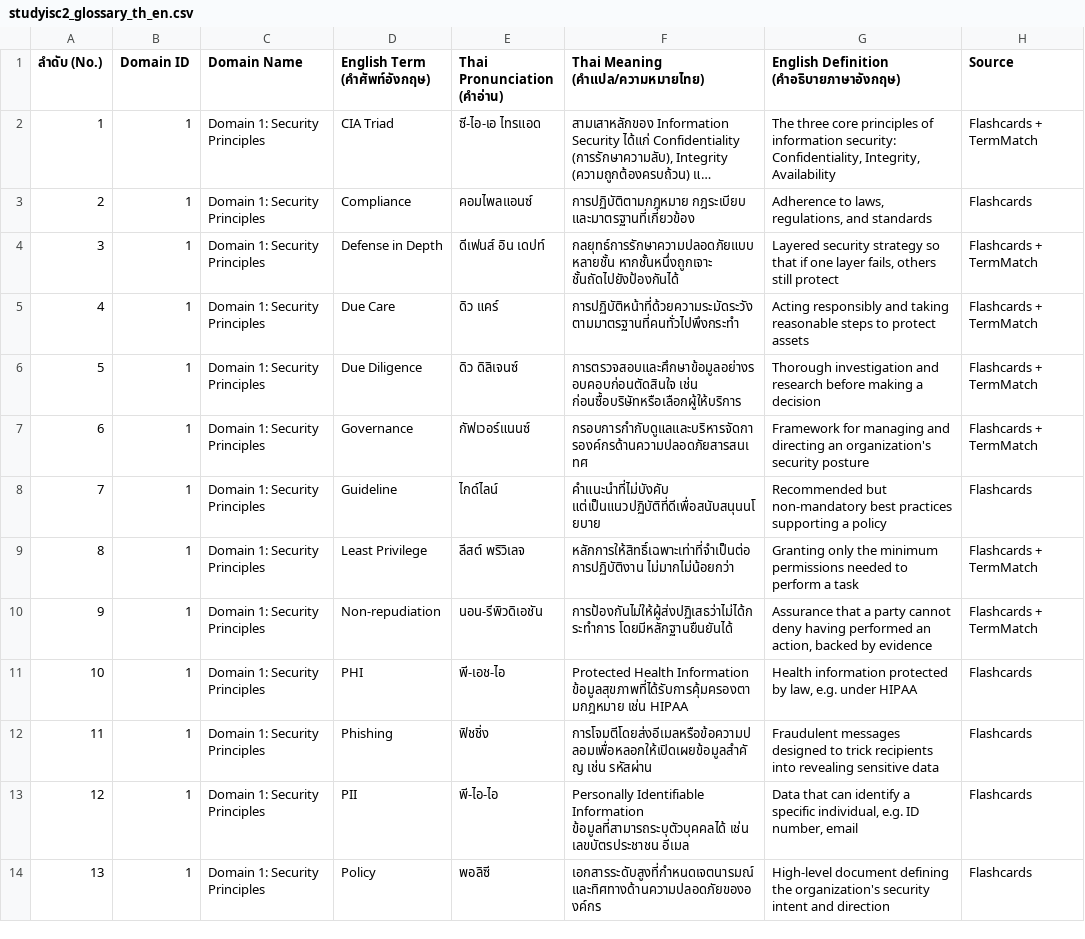
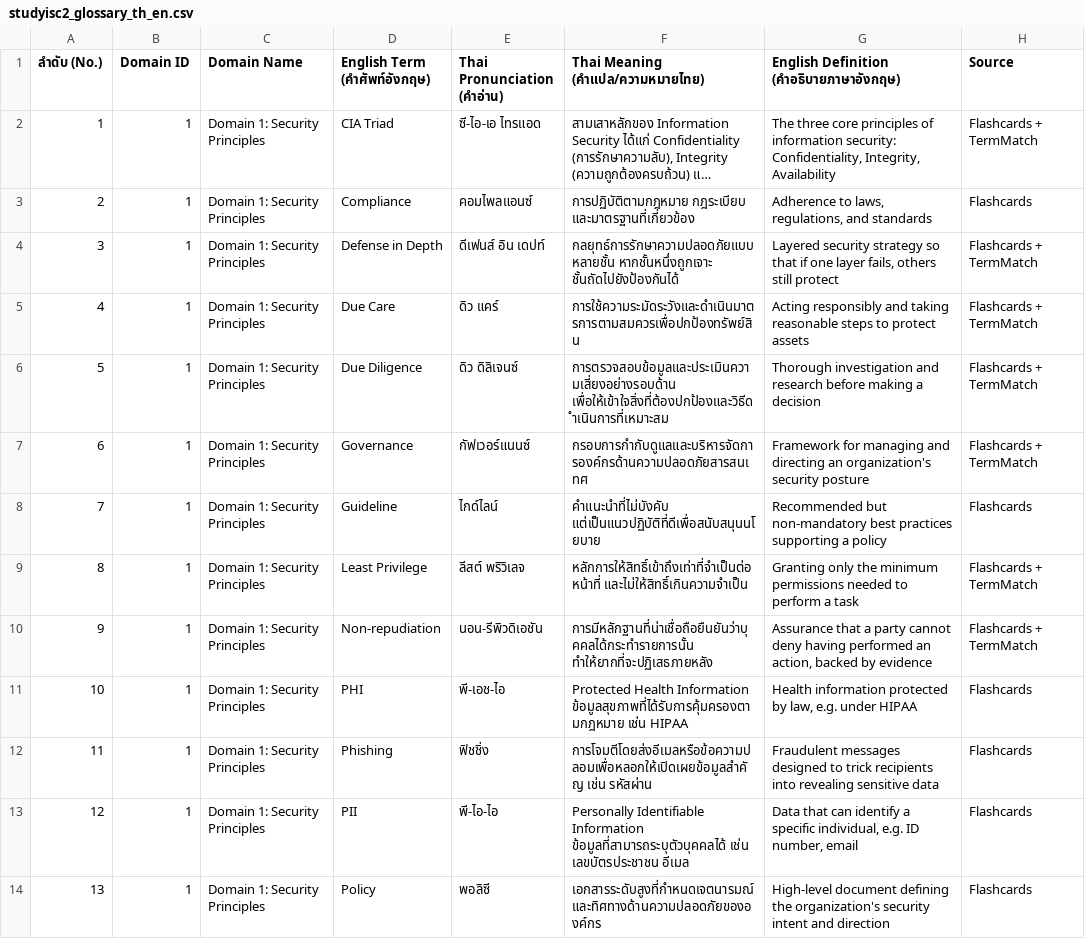
Before and after one commit to Cgdocx/studyisc2, a CSV file: next-app/public/studyisc2_glossary_th_en.csv, drawn as a sheet; only a part is shown; long unchanged cells end in …; the diff covers the shown part only.

```diff
--- a/next-app/public/studyisc2_glossary_th_en.csv
+++ b/next-app/public/studyisc2_glossary_th_en.csv
@@ -4,8 +4,8 @@
 3,1,Domain 1: Security Principles,Defense in Depth,ดีเฟนส์ อิน เดปท์,กลยุทธ์การรักษาความปลอดภัยแบบหลายชั้น หากชั้นหนึ่งถูกเจาะ ชั้นถัดไปยังป้องกันได้,"Layered security strategy so that if one layer fails, others still protect",Flashcards + TermMatch
-4,1,Domain 1: Security Principles,Due Care,ดิว แคร์,การปฏิบัติหน้าที่ด้วยความระมัดระวังตามมาตรฐานที่คนทั่วไปพึงกระทำ,Acting responsibly and taking reasonable steps to protect assets,Flashcards + TermMatch
-5,1,Domain 1: Security Principles,Due Diligence,ดิว ดิลิเจนซ์,การตรวจสอบและศึกษาข้อมูลอย่างรอบคอบก่อนตัดสินใจ เช่น ก่อนซื้อบริษัทหรือเลือกผู้ให้บริการ,Thorough investigation and research before making a decision,Flashcards + TermMatch
+4,1,Domain 1: Security Principles,Due Care,ดิว แคร์,การใช้ความระมัดระวังและดำเนินมาตรการตามสมควรเพื่อปกป้องทรัพย์สิน,Acting responsibly and taking reasonable steps to protect assets,Flashcards + TermMatch
+5,1,Domain 1: Security Principles,Due Diligence,ดิว ดิลิเจนซ์,การตรวจสอบข้อมูลและประเมินความเสี่ยงอย่างรอบด้าน เพื่อให้เข้าใจสิ่งที่ต้องปกป้องและวิธีดำเนินการที่เหมาะสม,Thorough investigation and research before making a decision,Flashcards + TermMatch
 6,1,Domain 1: Security Principles,Governance,กัฟเวอร์แนนซ์,กรอบการกำกับดูแลและบริหารจัดการองค์กรด้านความปลอดภัยสารสนเทศ,Framework for managing and directing an organization's security posture,Flashcards + TermMatch
 7,1,Domain 1: Security Principles,Guideline,ไกด์ไลน์,คำแนะนำที่ไม่บังคับ แต่เป็นแนวปฏิบัติที่ดีเพื่อสนับสนุนนโยบาย,Recommended but non-mandatory best practices supporting a policy,Flashcards
-8,1,Domain 1: Security Principles,Least Privilege,ลีสต์ พริวิเลจ,หลักการให้สิทธิ์เฉพาะเท่าที่จำเป็นต่อการปฏิบัติงาน ไม่มากไม่น้อยกว่า,Granting only the minimum permissions needed to perform a task,Flashcards + TermMatch
-9,1,Domain 1: Security Principles,Non-repudiation,นอน-รีพิวดิเอชัน,การป้องกันไม่ให้ผู้ส่งปฏิเสธว่าไม่ได้กระทำการ โดยมีหลักฐานยืนยันได้,"Assurance that a party cannot deny having performed an action, backed by evidence",Flashcards + TermMatch
+8,1,Domain 1: Security Principles,Least Privilege,ลีสต์ พริวิเลจ,หลักการให้สิทธิ์เข้าถึงเท่าที่จำเป็นต่อหน้าที่ และไม่ให้สิทธิ์เกินความจำเป็น,Granting only the minimum permissions needed to perform a task,Flashcards + TermMatch
+9,1,Domain 1: Security Principles,Non-repudiation,นอน-รีพิวดิเอชัน,การมีหลักฐานที่น่าเชื่อถือยืนยันว่าบุคคลได้กระทำรายการนั้น ทำให้ยากที่จะปฏิเสธภายหลัง,"Assurance that a party cannot deny having performed an action, backed by evidence",Flashcards + TermMatch
 10,1,Domain 1: Security Principles,PHI,พี-เอช-ไอ,Protected Health Information ข้อมูลสุขภาพที่ได้รับการคุ้มครองตามกฎหมาย เช่น HIPAA,"Health information protected by law, e.g. under HIPAA",Flashcards
```
Also changed, not shown: 34 edited cells elsewhere in this file, 20 other files.
